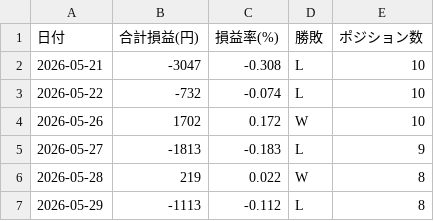
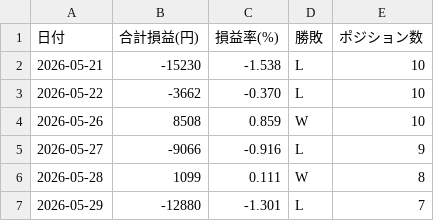
Before and after one commit to yoshiharuikeda-sketch/invest, a CSV file: pnl_history.csv, drawn as a sheet.

```diff
--- a/pnl_history.csv
+++ b/pnl_history.csv
@@ -1,7 +1,7 @@
 日付,合計損益(円),損益率(%),勝敗,ポジション数
-2026-05-21,-3047,-0.308,L,10
-2026-05-22,-732,-0.074,L,10
-2026-05-26,1702,0.172,W,10
-2026-05-27,-1813,-0.183,L,9
-2026-05-28,219,0.022,W,8
-2026-05-29,-1113,-0.112,L,8
+2026-05-21,-15230,-1.538,L,10
+2026-05-22,-3662,-0.370,L,10
+2026-05-26,8508,0.859,W,10
+2026-05-27,-9066,-0.916,L,9
+2026-05-28,1099,0.111,W,8
+2026-05-29,-12880,-1.301,L,7
```
Also changed, not shown: 3 other files.
